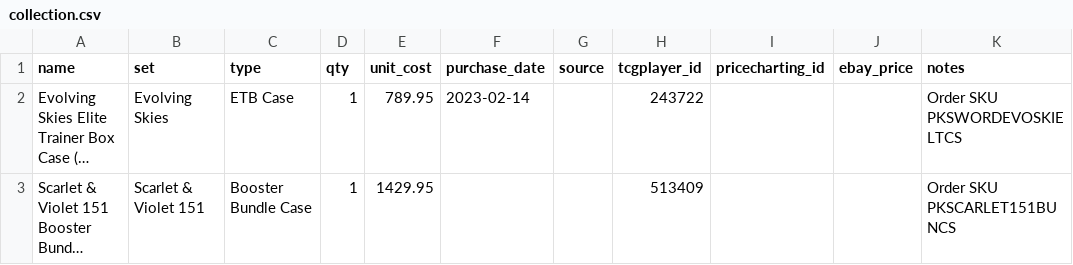
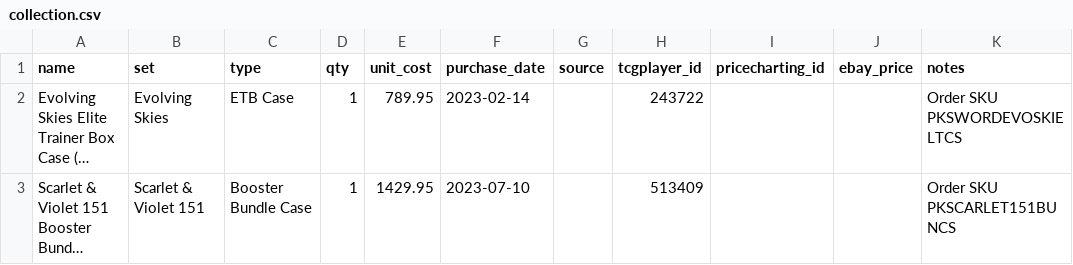
Before and after one commit to kjvande3/pokemon-collection, a CSV file: collection.csv, drawn as a sheet; long unchanged cells end in …; the diff names each change by its address in the sheet, - before the commit and + after, or states it on an @@ line.

```diff
--- a/collection.csv
+++ b/collection.csv
-F3 (purchase_date): (empty)
+F3 (purchase_date): 2023-07-10
```
